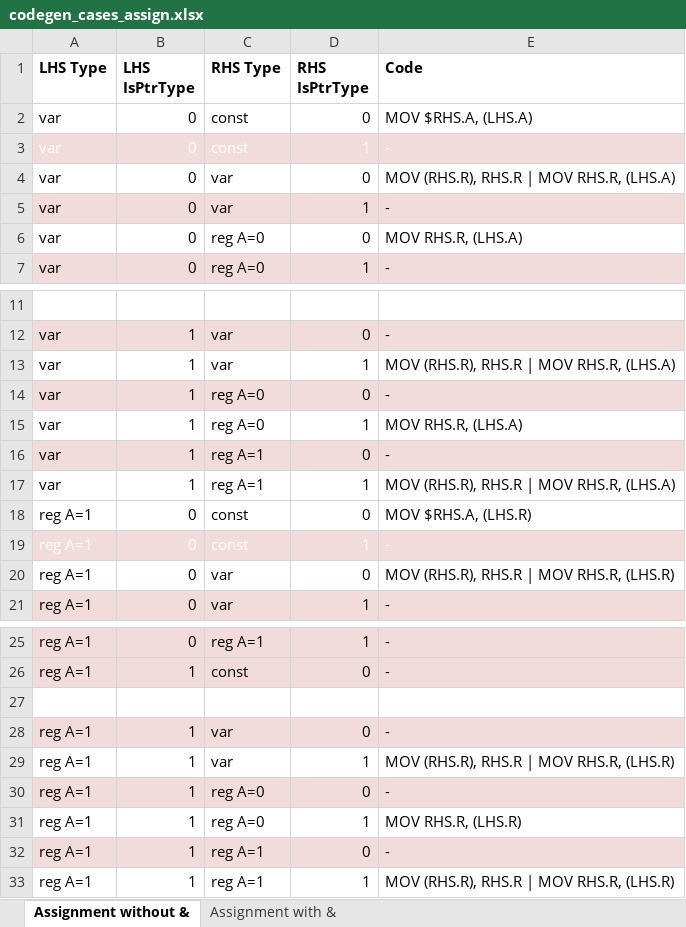
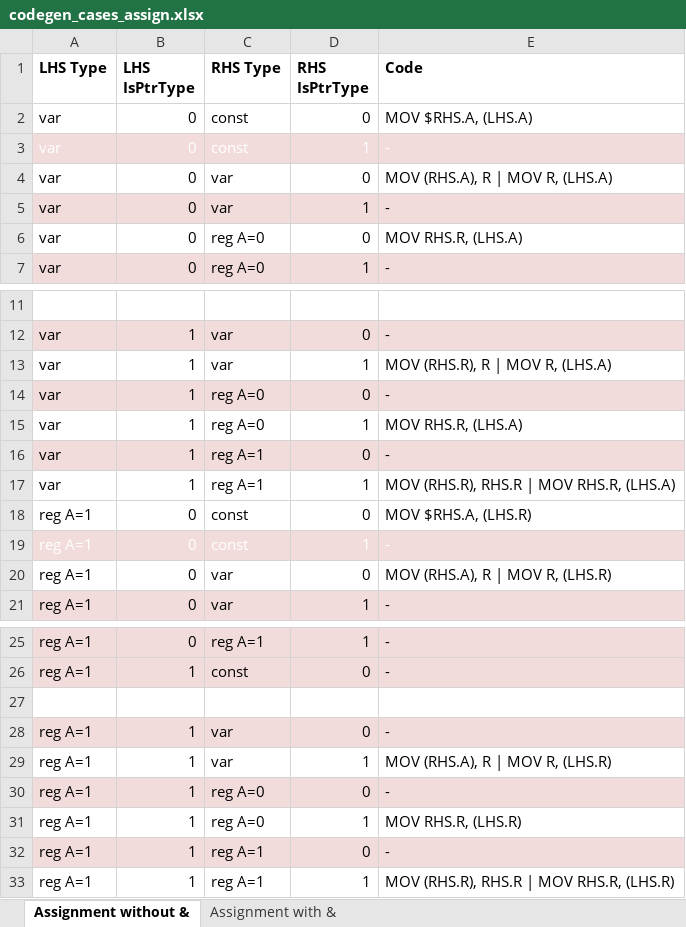
Before and after one commit to mlippautz/gogo, an Excel workbook: docs/codegen_cases_assign.xlsx, sheet Assignment without &, drawn as a sheet; only a part is shown, gaps mark what is left out; values as stored, in another font and other column widths than the file's, no borders; the diff names each change by its address in the sheet, - before the commit and + after, or states it on an @@ line.

Commit message:
docs: Fixed a copy/paste error in the assignment documentation (table)

```diff
--- a/docs/codegen_cases_assign.xlsx (sheet Assignment without &)
+++ b/docs/codegen_cases_assign.xlsx (sheet Assignment without &)
-E4 (Code): MOV (RHS.R), RHS.R | MOV RHS.R, (LHS.A)
+E4 (Code): MOV (RHS.A), R | MOV R, (LHS.A)
-E13 (Code): MOV (RHS.R), RHS.R | MOV RHS.R, (LHS.A)
+E13 (Code): MOV (RHS.R), R | MOV R, (LHS.A)
-E20 (Code): MOV (RHS.R), RHS.R | MOV RHS.R, (LHS.R)
+E20 (Code): MOV (RHS.A), R | MOV R, (LHS.R)
-E29 (Code): MOV (RHS.R), RHS.R | MOV RHS.R, (LHS.R)
+E29 (Code): MOV (RHS.A), R | MOV R, (LHS.R)
```
